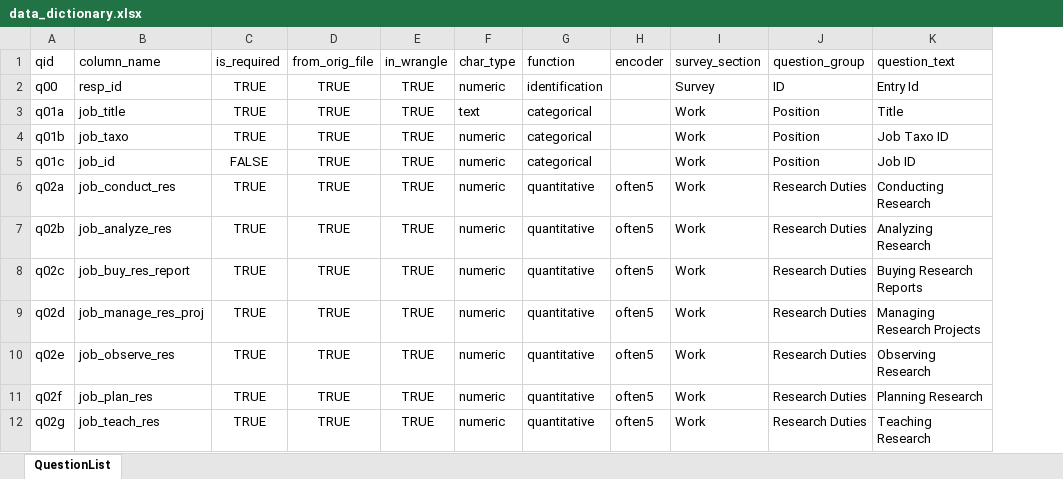
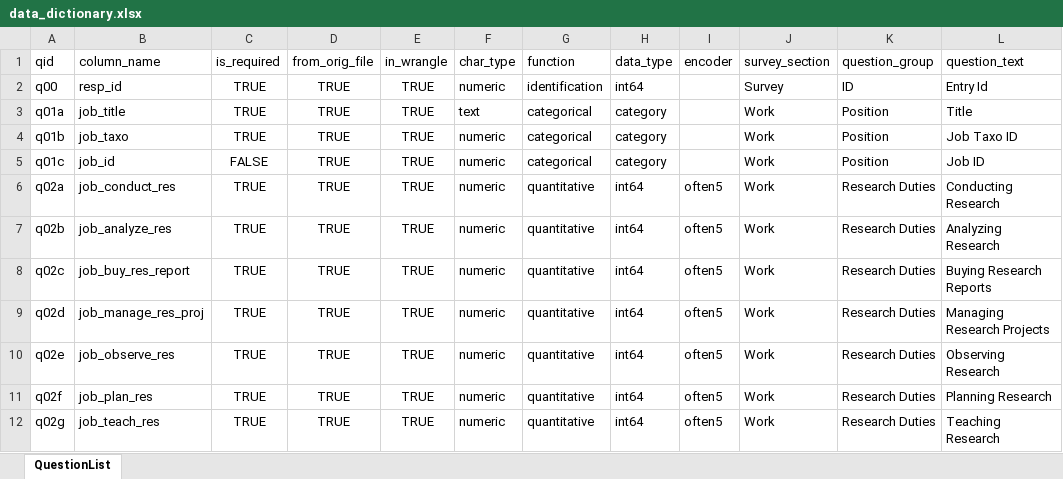
Before and after one commit to PersonaPredicta/Survey_Says..., an Excel workbook: data_files/data_dictionary.xlsx, sheet QuestionList, drawn as a sheet; only a part is shown; values as stored, in another font and other column widths than the file's, no borders; the diff names each change by its address in the sheet, - before the commit and + after, or states it on an @@ line.

```diff
--- a/data_files/data_dictionary.xlsx (sheet QuestionList)
+++ b/data_files/data_dictionary.xlsx (sheet QuestionList)
+column H (data_type), rows 2-12: int64 | category | category | category | int64 | int64 | int64 | int64 | int64 | int64 | int64
```
Also changed, not shown: kev/research_data_kev_cleanup.xlsx, 1 other file.
